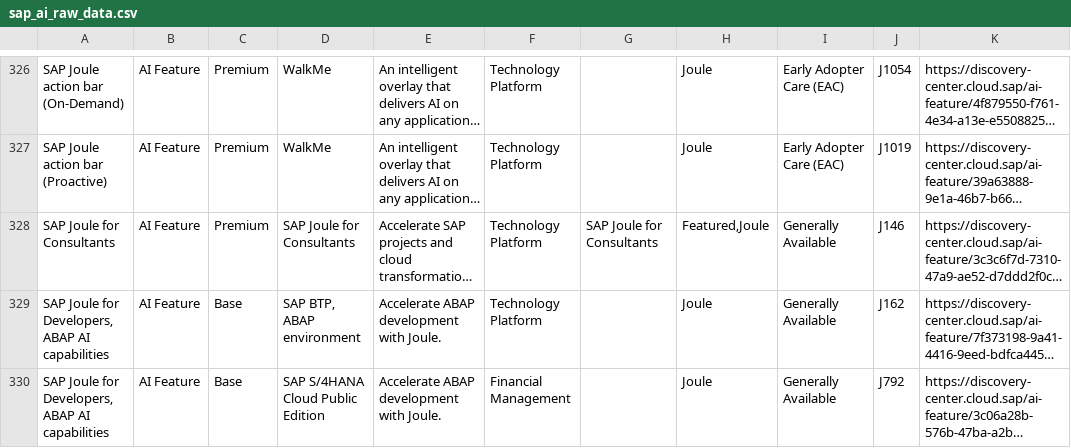
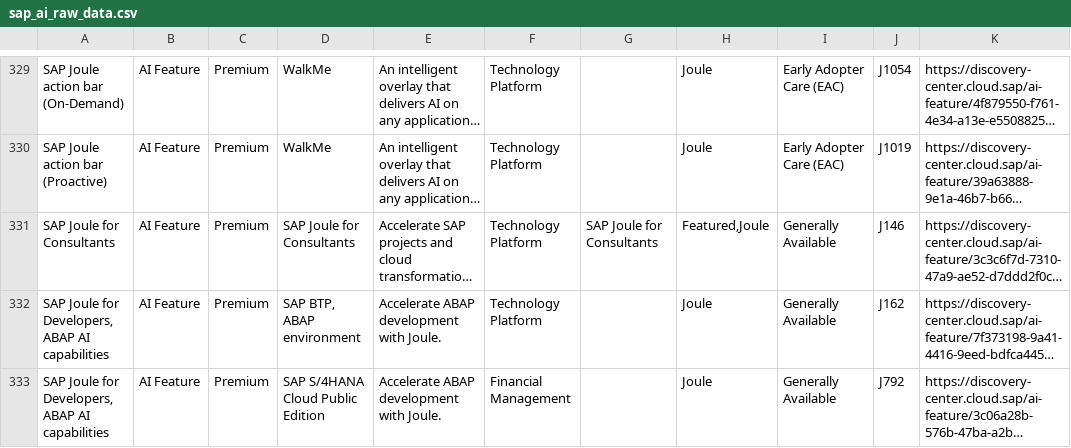
Before and after one commit to jwanOo/ai-readiness-check, a CSV file: Agents Discovery/sap_ai_raw_data.csv, drawn as a sheet; only a part is shown, gaps mark what is left out; long unchanged cells end in …; addresses are those after the commit; the diff covers the shown part only; the diff names each change by its address in the sheet, - before the commit and + after, or states it on an @@ line.

```diff
--- a/Agents Discovery/sap_ai_raw_data.csv
+++ b/Agents Discovery/sap_ai_raw_data.csv
-C332:C333: Base
+C332:C333: Premium
```
Also changed, not shown: 3 added rows and 4 edited cells elsewhere in this file, public/sap_ai_data.csv.
